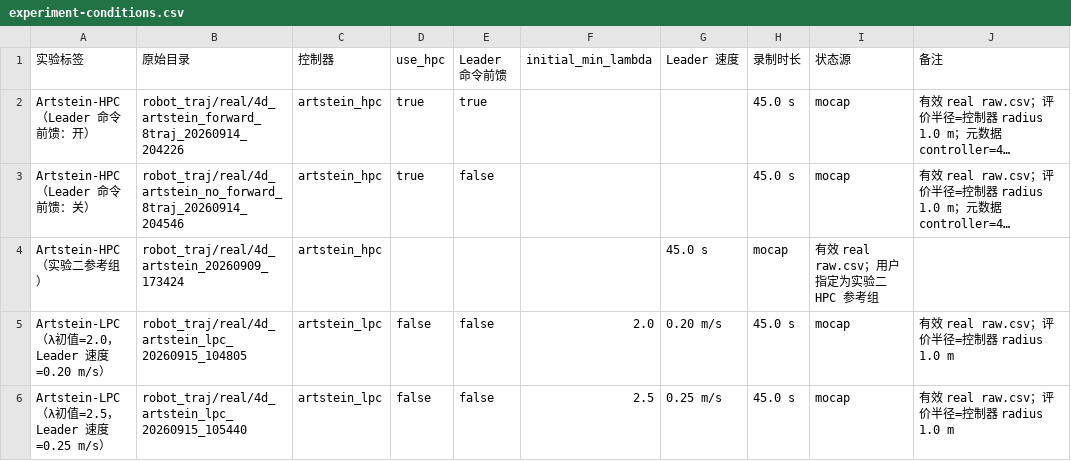
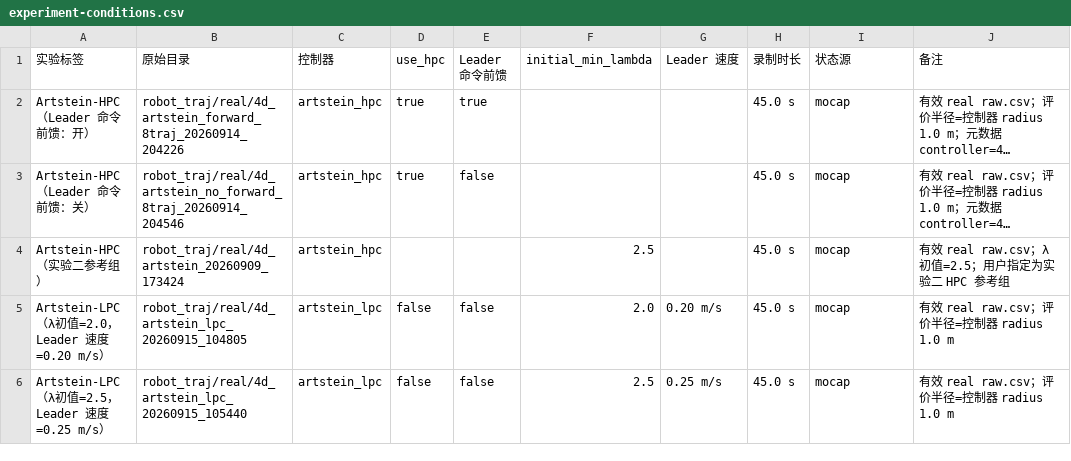
Before and after one commit to Davin-Liang/homo-ctrl-multirobot-ros2, a CSV file: docs/reports/2026-09-15-real-robot-tracking/experiment-conditions.csv, drawn as a sheet; long unchanged cells end in …; the diff names each change by its address in the sheet, - before the commit and + after, or states it on an @@ line.

```diff
--- a/docs/reports/2026-09-15-real-robot-tracking/experiment-conditions.csv
+++ b/docs/reports/2026-09-15-real-robot-tracking/experiment-conditions.csv
-F4 (initial_min_lambda): (empty)
+F4 (initial_min_lambda): 2.5
-G4 (Leader 速度): 45.0 s
+G4 (Leader 速度): (empty)
-H4 (录制时长): mocap
+H4 (录制时长): 45.0 s
-I4 (状态源): 有效 real raw.csv；用户指定为实验二 HPC 参考组
+I4 (状态源): mocap
-J4 (备注): (empty)
+J4 (备注): 有效 real raw.csv；λ初值=2.5；用户指定为实验二 HPC 参考组
```
Also changed, not shown: 9 other files.
